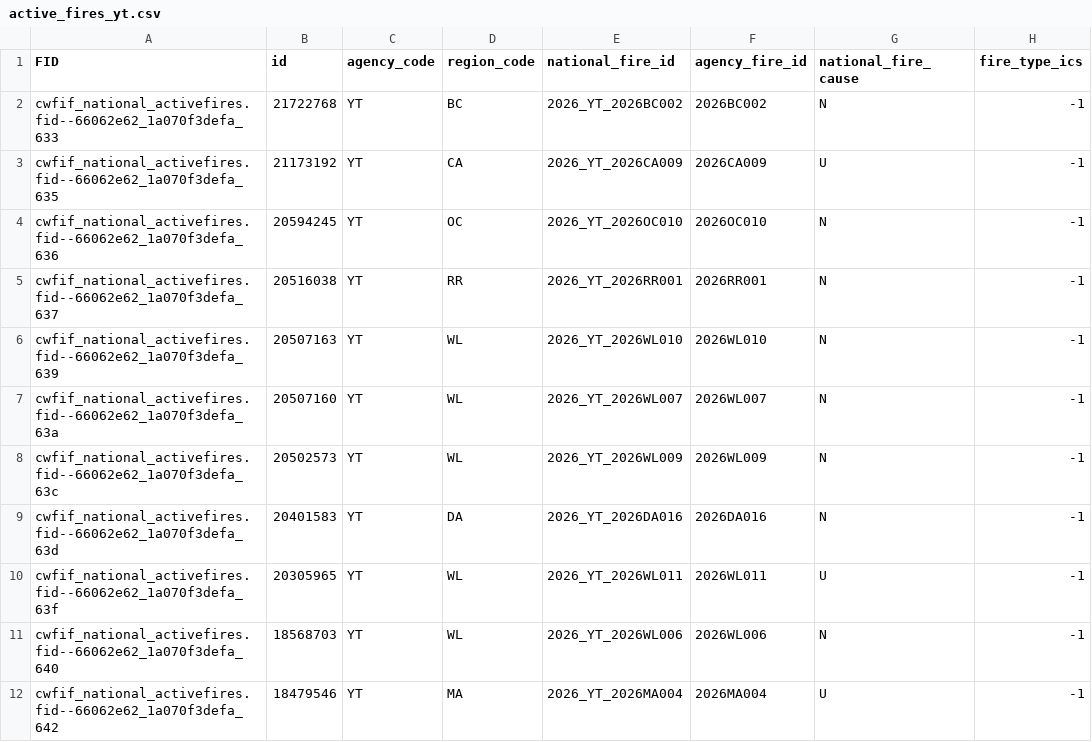
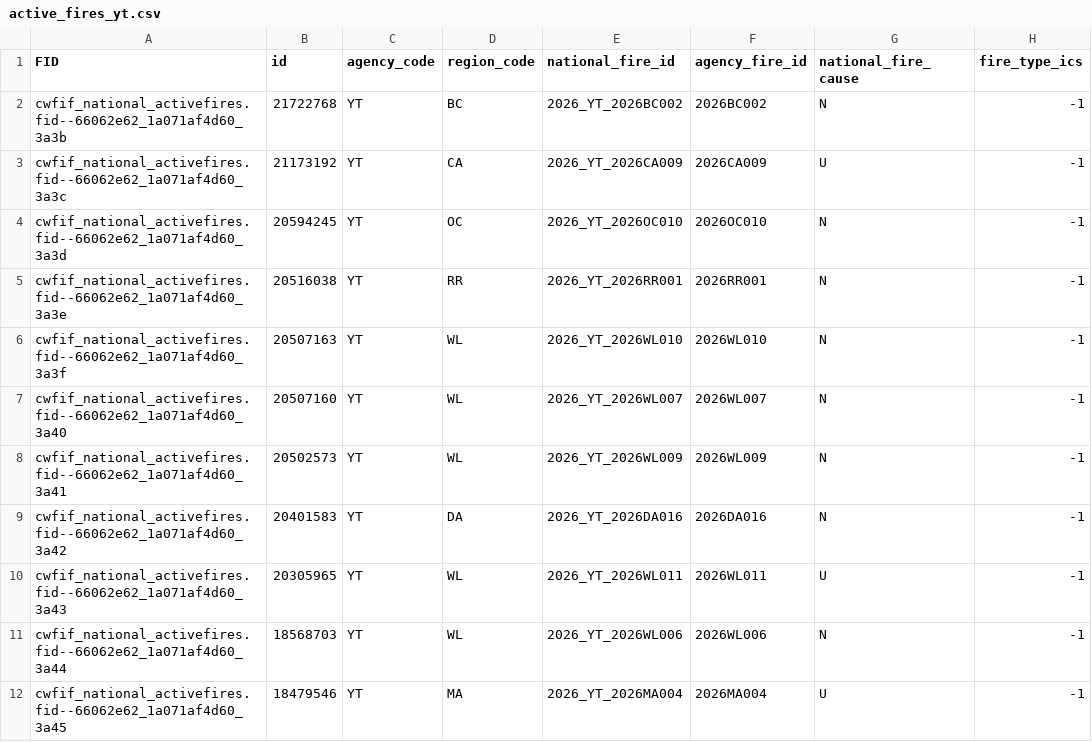
Before and after one commit to jagius/cda-air-quality-compiler, a CSV file: docs/active_fires_yt.csv, drawn as a sheet; only a part is shown; the diff covers the shown part only; the diff names each change by its address in the sheet, - before the commit and + after, or states it on an @@ line.

```diff
--- a/docs/active_fires_yt.csv
+++ b/docs/active_fires_yt.csv
-A2 (FID): cwfif_national_activefires.fid--66062e62_1a070f3defa_633
+A2 (FID): cwfif_national_activefires.fid--66062e62_1a071af4d60_3a3b
-A3 (FID): cwfif_national_activefires.fid--66062e62_1a070f3defa_635
+A3 (FID): cwfif_national_activefires.fid--66062e62_1a071af4d60_3a3c
-A4 (FID): cwfif_national_activefires.fid--66062e62_1a070f3defa_636
+A4 (FID): cwfif_national_activefires.fid--66062e62_1a071af4d60_3a3d
-A5 (FID): cwfif_national_activefires.fid--66062e62_1a070f3defa_637
+A5 (FID): cwfif_national_activefires.fid--66062e62_1a071af4d60_3a3e
-A6 (FID): cwfif_national_activefires.fid--66062e62_1a070f3defa_639
+A6 (FID): cwfif_national_activefires.fid--66062e62_1a071af4d60_3a3f
-A7 (FID): cwfif_national_activefires.fid--66062e62_1a070f3defa_63a
+A7 (FID): cwfif_national_activefires.fid--66062e62_1a071af4d60_3a40
-A8 (FID): cwfif_national_activefires.fid--66062e62_1a070f3defa_63c
+A8 (FID): cwfif_national_activefires.fid--66062e62_1a071af4d60_3a41
-A9 (FID): cwfif_national_activefires.fid--66062e62_1a070f3defa_63d
+A9 (FID): cwfif_national_activefires.fid--66062e62_1a071af4d60_3a42
-A10 (FID): cwfif_national_activefires.fid--66062e62_1a070f3defa_63f
+A10 (FID): cwfif_national_activefires.fid--66062e62_1a071af4d60_3a43
-A11 (FID): cwfif_national_activefires.fid--66062e62_1a070f3defa_640
+A11 (FID): cwfif_national_activefires.fid--66062e62_1a071af4d60_3a44
-A12 (FID): cwfif_national_activefires.fid--66062e62_1a070f3defa_642
+A12 (FID): cwfif_national_activefires.fid--66062e62_1a071af4d60_3a45
```
Also changed, not shown: 28 edited cells elsewhere in this file, docs/active_fires.csv, docs/active_fires_bc.csv, 7 other files.
